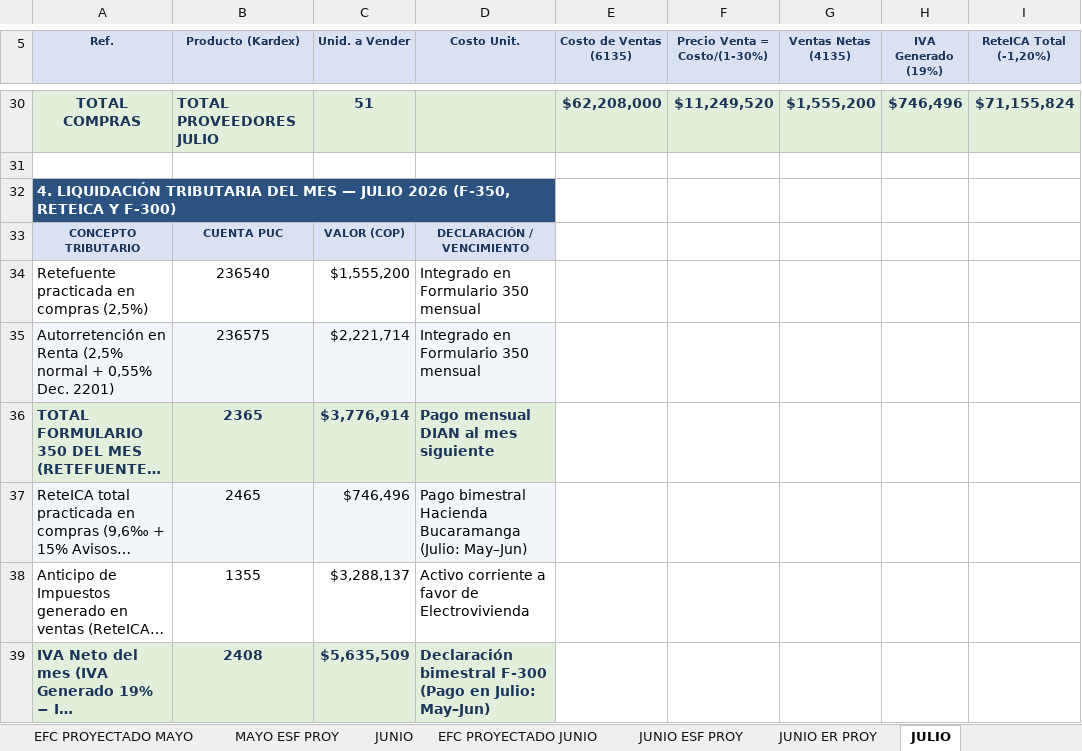
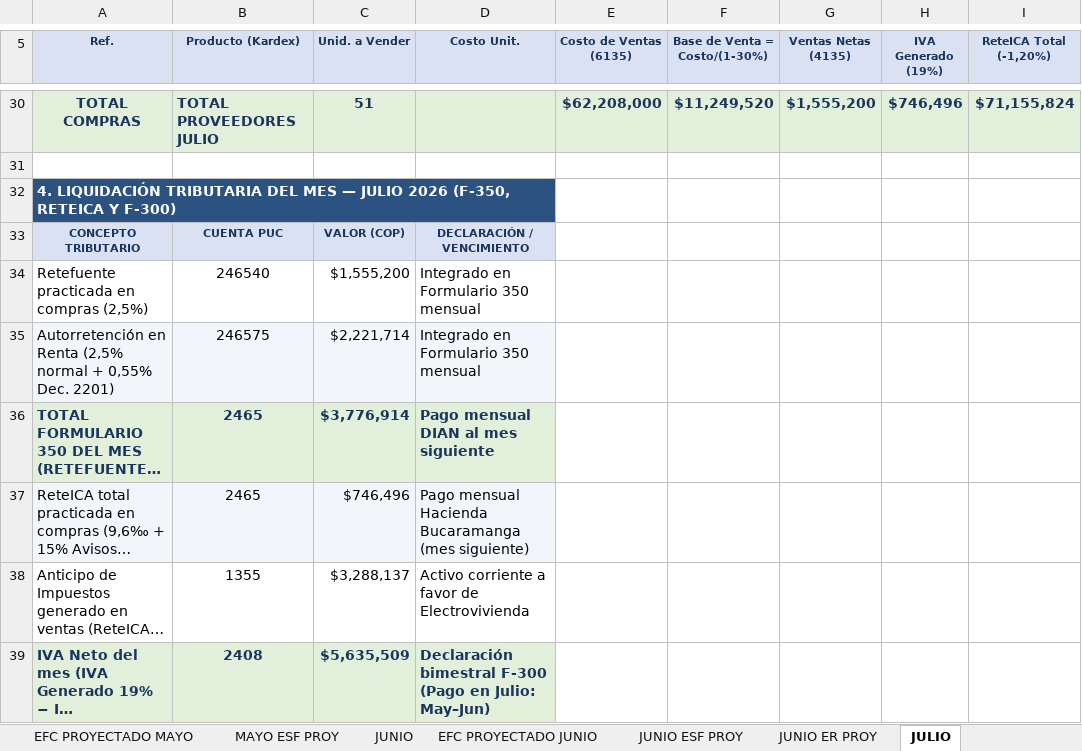
Before and after one commit to ginavillamizar/studentcont-ia, an Excel workbook: PRESUPUESTO_MAYO_JUNIO_JULIO_2026.xlsx, sheet JULIO, drawn as a sheet; only a part is shown, gaps mark what is left out; long unchanged cells end in …; values as stored, in another font and other column widths than the file's, no borders; the diff names each change by its address in the sheet, - before the commit and + after, or states it on an @@ line.

Commit message:
fix(presupuesto,ui): Base de Venta, cuentas 246575/2499, ICA separado y mensual, 4 meses ejecutados y selector superior

```diff
--- a/PRESUPUESTO_MAYO_JUNIO_JULIO_2026.xlsx (sheet JULIO)
+++ b/PRESUPUESTO_MAYO_JUNIO_JULIO_2026.xlsx (sheet JULIO)
-F5: Precio Venta = Costo/(1-30%)
+F5: Base de Venta = Costo/(1-30%)
-B34 (Producto (Kardex)): 236540
+B34 (Producto (Kardex)): 246540
-B35 (Producto (Kardex)): 236575
+B35 (Producto (Kardex)): 246575
-B36 (Producto (Kardex)): 2365
+B36 (Producto (Kardex)): 2465
-D37 (Costo Unit.): Pago bimestral Hacienda Bucaramanga (Julio: May–Jun)
+D37 (Costo Unit.): Pago mensual Hacienda Bucaramanga (mes siguiente)
```
Also changed, not shown: sheet EFC PROYECTADO JULIO, sheet JULIO F&E PROY, sheet JULIO ESF CONS PROY, sheet PARAMETROS, sheet JUNIO ESF PROY, sheet EFC PROYECTADO JUNIO, 2 more sheets, formulas that keep their value, 5 other files.
